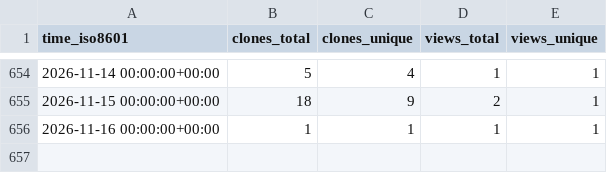
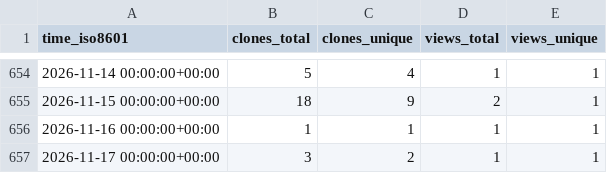
Before and after one commit to peff74/ESP8266_ESP32_Web_File_Manager, a CSV file: peff74/ESP8266_ESP32_Web_File_Manager/ghrs-data/views_clones_aggregate.csv, drawn as a sheet; only a part is shown, gaps mark what is left out.

```diff
--- a/peff74/ESP8266_ESP32_Web_File_Manager/ghrs-data/views_clones_aggregate.csv
+++ b/peff74/ESP8266_ESP32_Web_File_Manager/ghrs-data/views_clones_aggregate.csv
@@ -656 +656,2 @@ time_iso8601,clones_total,clones_unique,views_total,views_unique
 2026-11-16 00:00:00+00:00,1,1,1,1
+2026-11-17 00:00:00+00:00,3,2,1,1
```
Also changed, not shown: 1 other file.
